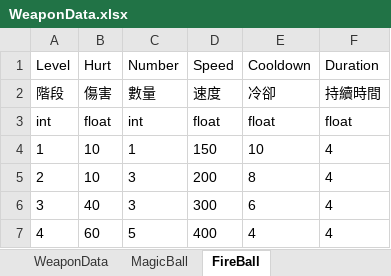
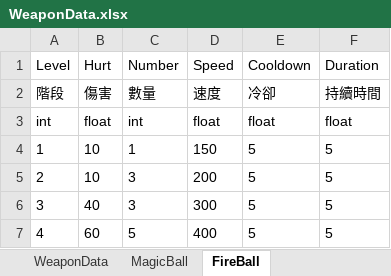
Before and after one commit to andy091045/Toydea_Mission4_Survivors, an Excel workbook: MySurvivorsGame/Assets/StreamingAssets/WeaponData.xlsx, sheet FireBall, drawn as a sheet; values as stored, in another font and other column widths than the file's, no borders; charts and pictures not drawn; the diff names each change by its address in the sheet, - before the commit and + after, or states it on an @@ line.

```diff
--- a/MySurvivorsGame/Assets/StreamingAssets/WeaponData.xlsx (sheet FireBall)
+++ b/MySurvivorsGame/Assets/StreamingAssets/WeaponData.xlsx (sheet FireBall)
-E4 (Cooldown): 10
+E4 (Cooldown): 5
-F4:F7 (Duration): 4
+F4:F7 (Duration): 5
-E5 (Cooldown): 8
+E5 (Cooldown): 5
-E6 (Cooldown): 6
+E6 (Cooldown): 5
-E7 (Cooldown): 4
+E7 (Cooldown): 5
```
Also changed, not shown: sheet MagicBall, MySurvivorsGame/Assets/StreamingAssets/RealTimePlayerData.xlsx, 8 other files.
